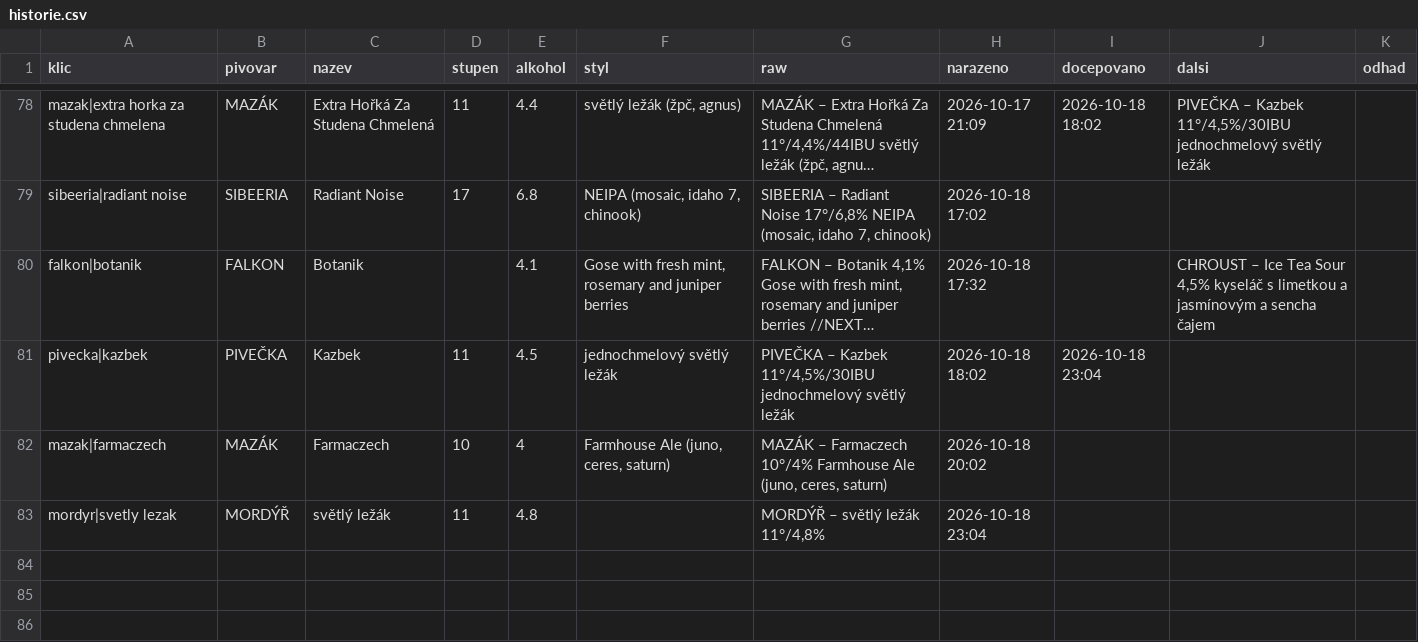
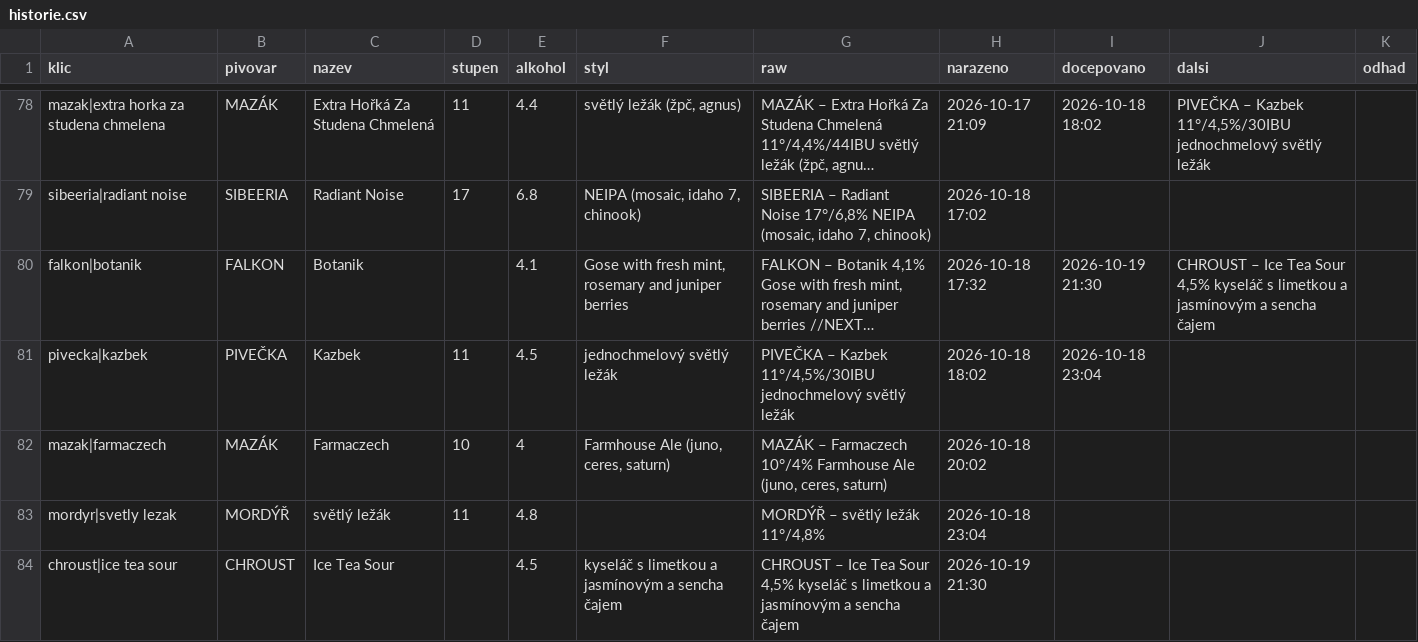
Before and after one commit to romankokos1/gal, a CSV file: data/galerie/historie.csv, drawn as a sheet; only a part is shown, gaps mark what is left out; long unchanged cells end in …; the diff names each change by its address in the sheet, - before the commit and + after, or states it on an @@ line.

```diff
--- a/data/galerie/historie.csv
+++ b/data/galerie/historie.csv
-I80 (docepovano): (empty)
+I80 (docepovano): 2026-10-19 21:30
+row 84: chroust|ice tea sour | CHROUST | Ice Tea Sour |  | 4.5 | kyseláč s limetkou a jasmínovým a sencha čajem | CHROUST – Ice Tea Sour 4,5% kyseláč s limetkou a jasmínovým a sencha čajem | 2026-10-19 21:30
```
Also changed, not shown: 5 other files.
